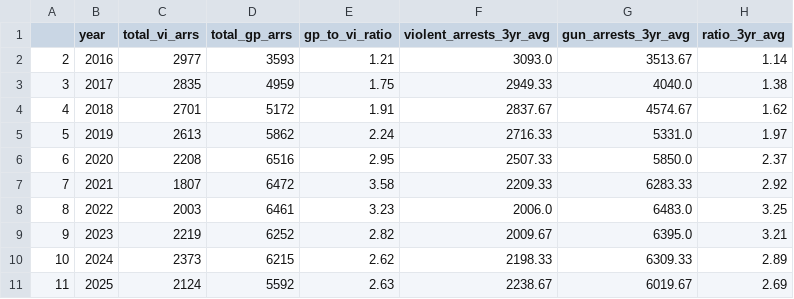
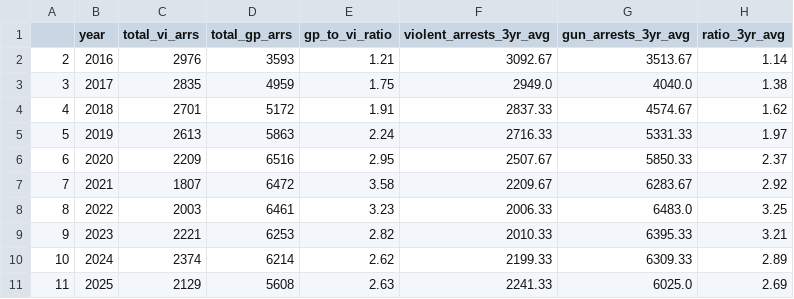
Before and after one commit to clohertyg/street3, a CSV file: data/three_yr_avgs.csv, drawn as a sheet.

```diff
--- a/data/three_yr_avgs.csv
+++ b/data/three_yr_avgs.csv
@@ -1,11 +1,11 @@
 ,year,total_vi_arrs,total_gp_arrs,gp_to_vi_ratio,violent_arrests_3yr_avg,gun_arrests_3yr_avg,ratio_3yr_avg
-2,2016,2977,3593,1.21,3093.0,3513.67,1.14
-3,2017,2835,4959,1.75,2949.33,4040.0,1.38
-4,2018,2701,5172,1.91,2837.67,4574.67,1.62
-5,2019,2613,5862,2.24,2716.33,5331.0,1.97
-6,2020,2208,6516,2.95,2507.33,5850.0,2.37
-7,2021,1807,6472,3.58,2209.33,6283.33,2.92
-8,2022,2003,6461,3.23,2006.0,6483.0,3.25
-9,2023,2219,6252,2.82,2009.67,6395.0,3.21
-10,2024,2373,6215,2.62,2198.33,6309.33,2.89
-11,2025,2124,5592,2.63,2238.67,6019.67,2.69
+2,2016,2976,3593,1.21,3092.67,3513.67,1.14
+3,2017,2835,4959,1.75,2949.0,4040.0,1.38
+4,2018,2701,5172,1.91,2837.33,4574.67,1.62
+5,2019,2613,5863,2.24,2716.33,5331.33,1.97
+6,2020,2209,6516,2.95,2507.67,5850.33,2.37
+7,2021,1807,6472,3.58,2209.67,6283.67,2.92
+8,2022,2003,6461,3.23,2006.33,6483.0,3.25
+9,2023,2221,6253,2.82,2010.33,6395.33,3.21
+10,2024,2374,6214,2.62,2199.33,6309.33,2.89
+11,2025,2129,5608,2.63,2241.33,6025.0,2.69
```
Also changed, not shown: data/gp_co_pivot.csv, data/monthly_total.csv, 2 other files.
